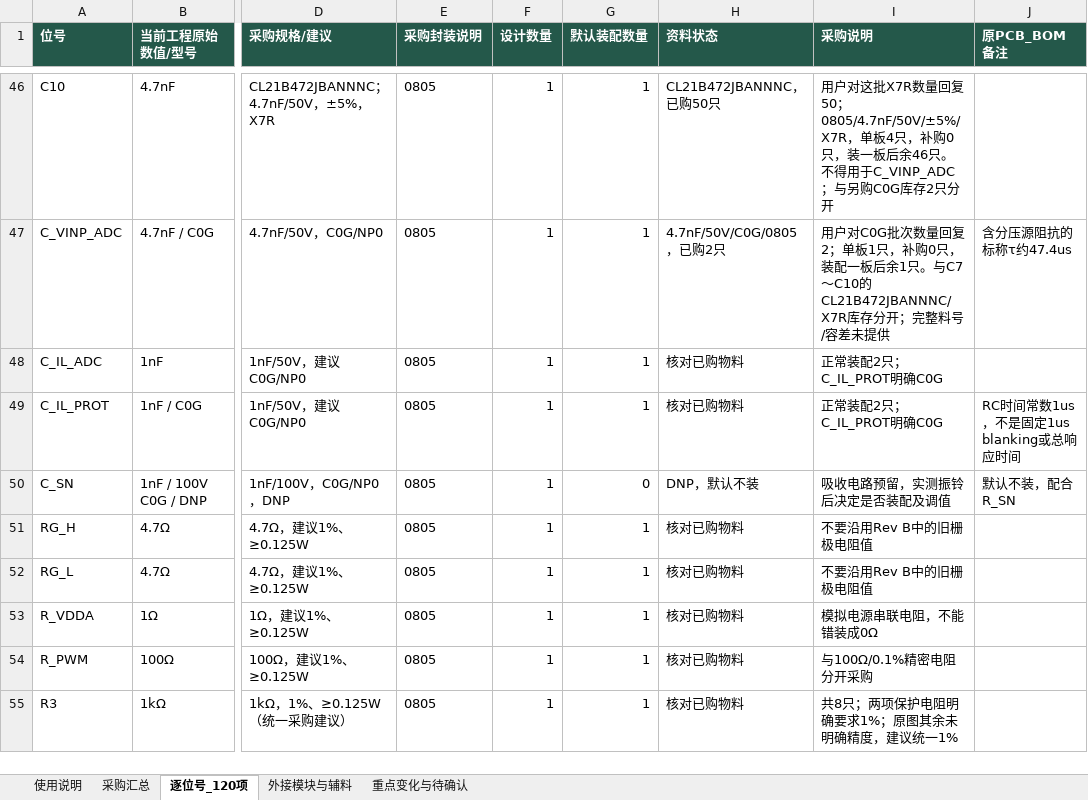
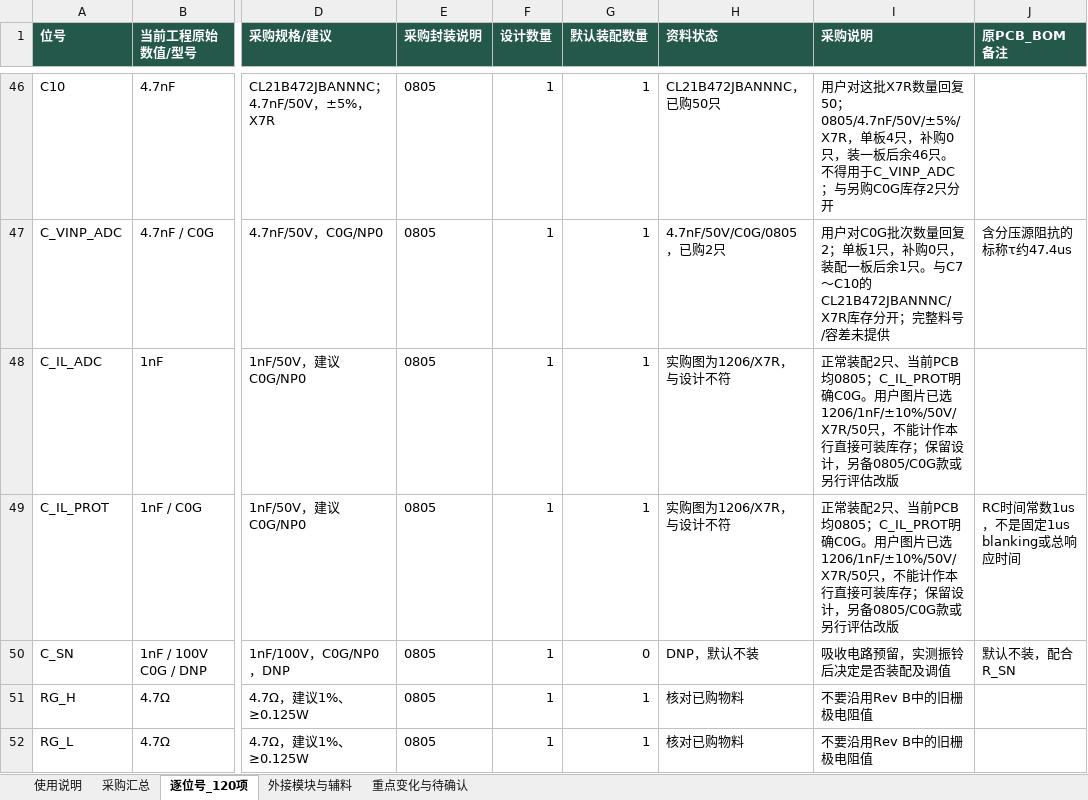
Before and after one commit to hfwj/-, an Excel workbook: projects/2026-electronics-contest/g-buck/rev-c2/downloads/GBUCK_RevC2_updated_BOM.xlsx, sheet 逐位号_120项, drawn as a sheet; only a part is shown, gaps mark what is left out; the shorter side is filled out with more unchanged rows; values as stored, in another font and other column widths than the file's, no borders; the diff names each change by its address in the sheet, - before the commit and + after, or states it on an @@ line.

```diff
--- a/projects/2026-electronics-contest/g-buck/rev-c2/downloads/GBUCK_RevC2_updated_BOM.xlsx (sheet 逐位号_120项)
+++ b/projects/2026-electronics-contest/g-buck/rev-c2/downloads/GBUCK_RevC2_updated_BOM.xlsx (sheet 逐位号_120项)
-H48:H49 (资料状态): 核对已购物料
+H48:H49 (资料状态): 实购图为1206/X7R，与设计不符
-I48:I49 (采购说明): …装配2只；C_IL_PROT明确C0G
+I48:I49 (采购说明): …装配2只、当前PCB均0805；C_IL_PROT明确C0G。用户图片已选1206/1nF/±10%/50V/X7R/50只，不能计作本行直接可装库存；保留设计，另备0805/C0G款或另行评估改版
```
Also changed, not shown: sheet 使用说明, sheet 采购汇总, 9 other files.
